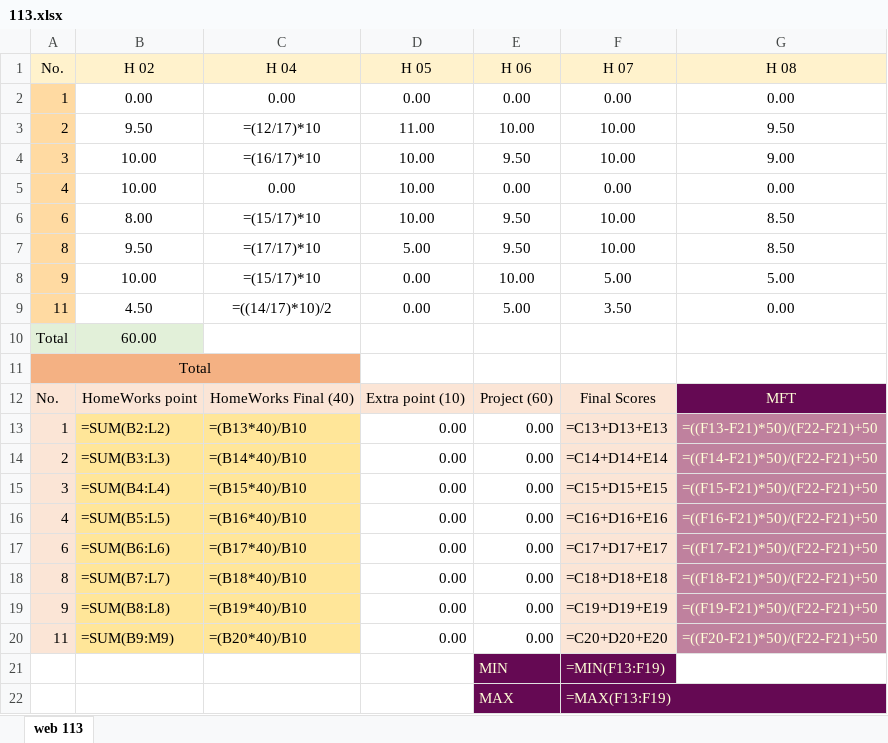
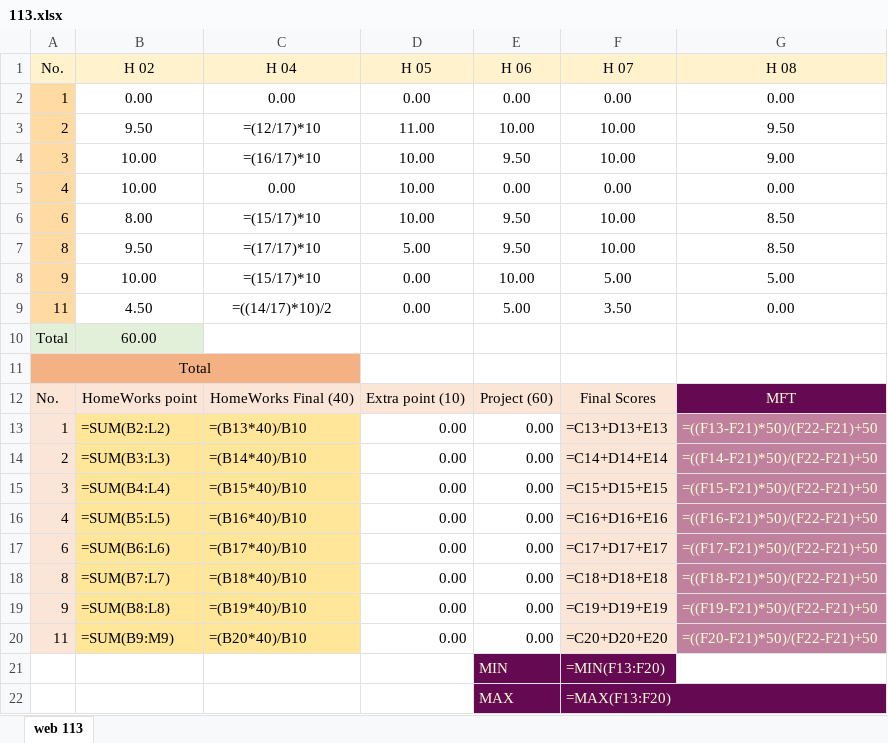
Before and after one commit to mkazemiraz/mft-scores, an Excel workbook: 113/113.xlsx, sheet web 113, drawn as a sheet; values as stored, in another font and other column widths than the file's, no borders; formulas are shown in place of their values; the diff names each change by its address in the sheet, - before the commit and + after, or states it on an @@ line.

```diff
--- a/113/113.xlsx (sheet web 113)
+++ b/113/113.xlsx (sheet web 113)
-F21 (H 07): =MIN(F13:F19)
+F21 (H 07): =MIN(F13:F20)
-F22 (H 07): =MAX(F13:F19)
+F22 (H 07): =MAX(F13:F20)
```
Also changed, not shown: 2 other files.
